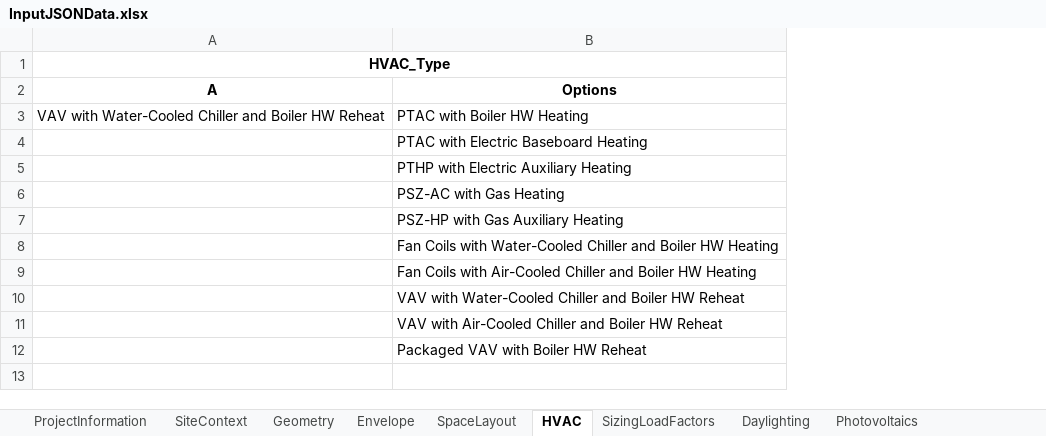
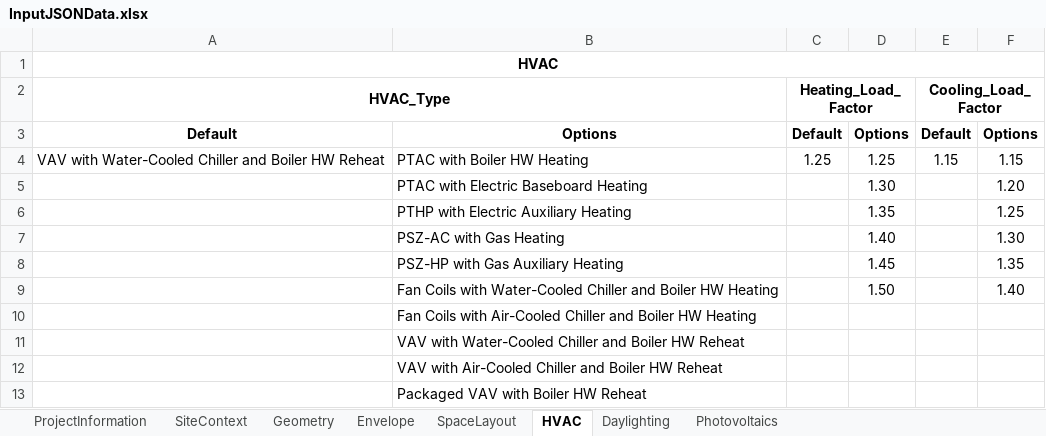
Before and after one commit to NREL/openstudio-standards, an Excel workbook: data/standards/InputJSONData.xlsx, sheet HVAC, drawn as a sheet; values as stored, in another font and other column widths than the file's, no borders; addresses are those after the commit; the diff names each change by its address in the sheet, - before the commit and + after, or states it on an @@ line.

Commit message:
Update script to export missing options

```diff
--- a/data/standards/InputJSONData.xlsx (sheet HVAC)
+++ b/data/standards/InputJSONData.xlsx (sheet HVAC)
-sheet tab: SizingLoadFactors
+column C (Heating_Load_Factor), rows 3-4: Default | 1.25
+column D, rows 3-9: Options | 1.25 | 1.30 | 1.35 | 1.40 | 1.45 | 1.50
+column E (Cooling_Load_Factor), rows 3-4: Default | 1.15
+column F, rows 3-9: Options | 1.15 | 1.20 | 1.25 | 1.30 | 1.35 | 1.40
+row 1: HVAC
-A3 (HVAC_Type): A
+A3 (HVAC_Type): Default
```
Also changed, not shown: sheet Geometry, 5 other files.
